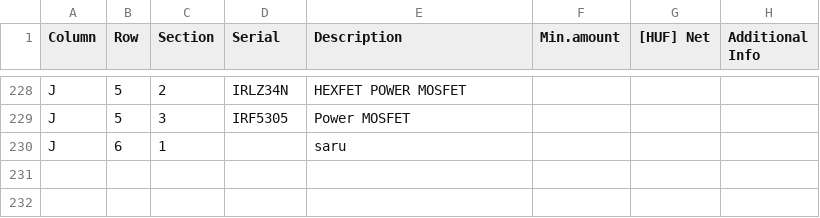
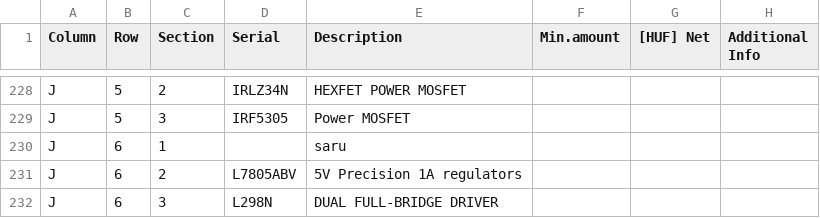
Before and after one commit to hsbp/component-inventory, a CSV file: inventory.csv, drawn as a sheet; only a part is shown, gaps mark what is left out.

Commit message:
új alakatrész

```diff
--- a/inventory.csv
+++ b/inventory.csv
@@ -230 +230,3 @@ J,5,3,IRF5305,Power MOSFET,,,
 J,6,1,,saru,,,
+J,6,2,L7805ABV,5V Precision 1A regulators,,,
+J,6,3,L298N,DUAL FULL-BRIDGE DRIVER,,,
```
